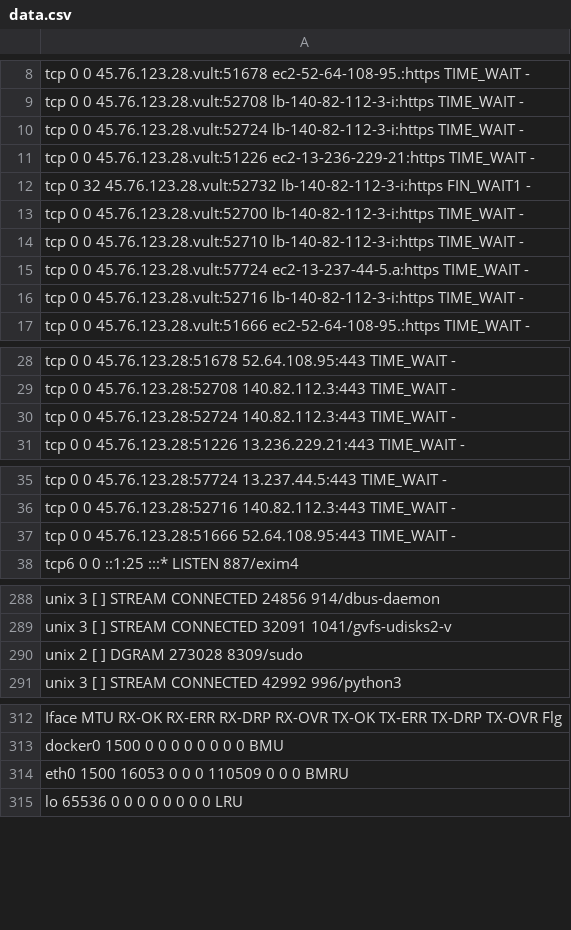
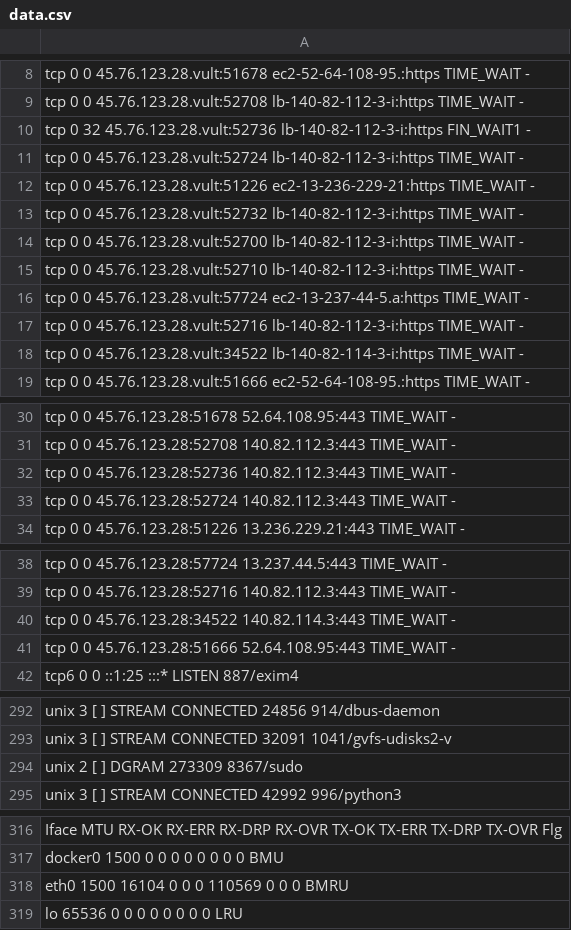
Before and after one commit to Luitsy/REady-to-Graduate, a CSV file: data.csv, drawn as a sheet; only a part is shown, gaps mark what is left out.

Commit message:
text.csv

```diff
--- a/data.csv
+++ b/data.csv
@@ -9,5 +9,6 @@ tcp        0      0 45.76.123.28.vult:51678 ec2-52-64-108-95.:https TIME_WAIT
 tcp        0      0 45.76.123.28.vult:52708 lb-140-82-112-3-i:https TIME_WAIT   -
+tcp        0     32 45.76.123.28.vult:52736 lb-140-82-112-3-i:https FIN_WAIT1   -
 tcp        0      0 45.76.123.28.vult:52724 lb-140-82-112-3-i:https TIME_WAIT   -
 tcp        0      0 45.76.123.28.vult:51226 ec2-13-236-229-21:https TIME_WAIT   -
-tcp        0     32 45.76.123.28.vult:52732 lb-140-82-112-3-i:https FIN_WAIT1   -
+tcp        0      0 45.76.123.28.vult:52732 lb-140-82-112-3-i:https TIME_WAIT   -
 tcp        0      0 45.76.123.28.vult:52700 lb-140-82-112-3-i:https TIME_WAIT   -
@@ -16,2 +17,3 @@ tcp        0      0 45.76.123.28.vult:57724 ec2-13-237-44-5.a:https TIME_WAIT
 tcp        0      0 45.76.123.28.vult:52716 lb-140-82-112-3-i:https TIME_WAIT   -
+tcp        0      0 45.76.123.28.vult:34522 lb-140-82-114-3-i:https TIME_WAIT   -
 tcp        0      0 45.76.123.28.vult:51666 ec2-52-64-108-95.:https TIME_WAIT   -
@@ -29,2 +31,3 @@ tcp        0      0 45.76.123.28:51678      52.64.108.95:443        TIME_WAIT
 tcp        0      0 45.76.123.28:52708      140.82.112.3:443        TIME_WAIT   -
+tcp        0      0 45.76.123.28:52736      140.82.112.3:443        TIME_WAIT   -
 tcp        0      0 45.76.123.28:52724      140.82.112.3:443        TIME_WAIT   -
@@ -36,2 +39,3 @@ tcp        0      0 45.76.123.28:57724      13.237.44.5:443         TIME_WAIT
 tcp        0      0 45.76.123.28:52716      140.82.112.3:443        TIME_WAIT   -
+tcp        0      0 45.76.123.28:34522      140.82.114.3:443        TIME_WAIT   -
 tcp        0      0 45.76.123.28:51666      52.64.108.95:443        TIME_WAIT   -
@@ -289,3 +293,3 @@ unix  3      [ ]         STREAM     CONNECTED     24856    914/dbus-daemon
 unix  3      [ ]         STREAM     CONNECTED     32091    1041/gvfs-udisks2-v
-unix  2      [ ]         DGRAM                    273028   8309/sudo
+unix  2      [ ]         DGRAM                    273309   8367/sudo
 unix  3      [ ]         STREAM     CONNECTED     42992    996/python3
@@ -313,3 +317,3 @@ Iface      MTU    RX-OK RX-ERR RX-DRP RX-OVR    TX-OK TX-ERR TX-DRP TX-OVR Flg
 docker0   1500        0      0      0 0             0      0      0      0 BMU
-eth0      1500    16053      0      0 0        110509      0      0      0 BMRU
+eth0      1500    16104      0      0 0        110569      0      0      0 BMRU
 lo       65536        0      0      0 0             0      0      0      0 LRU
```
